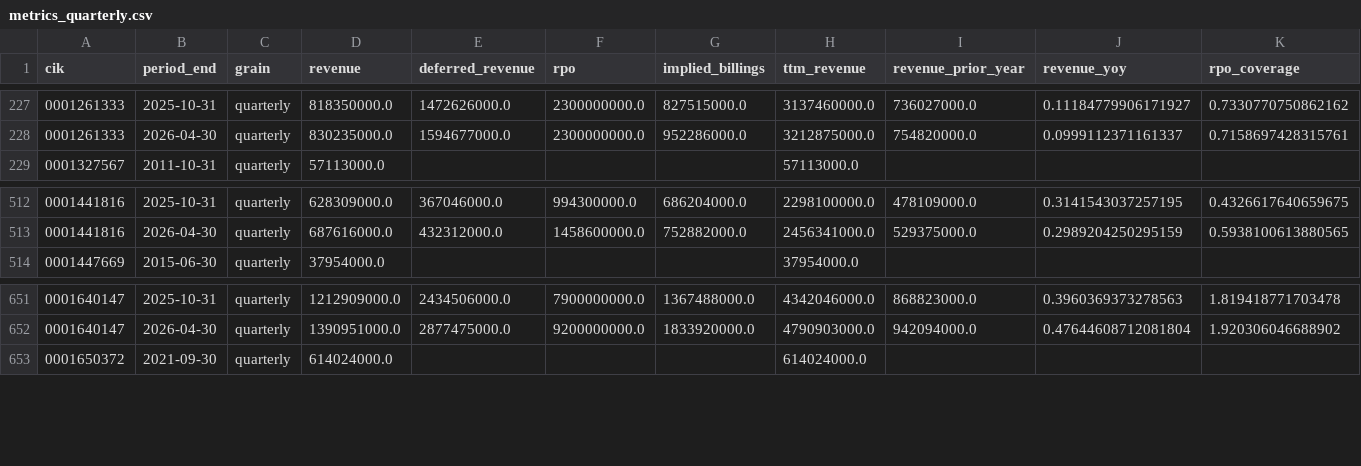
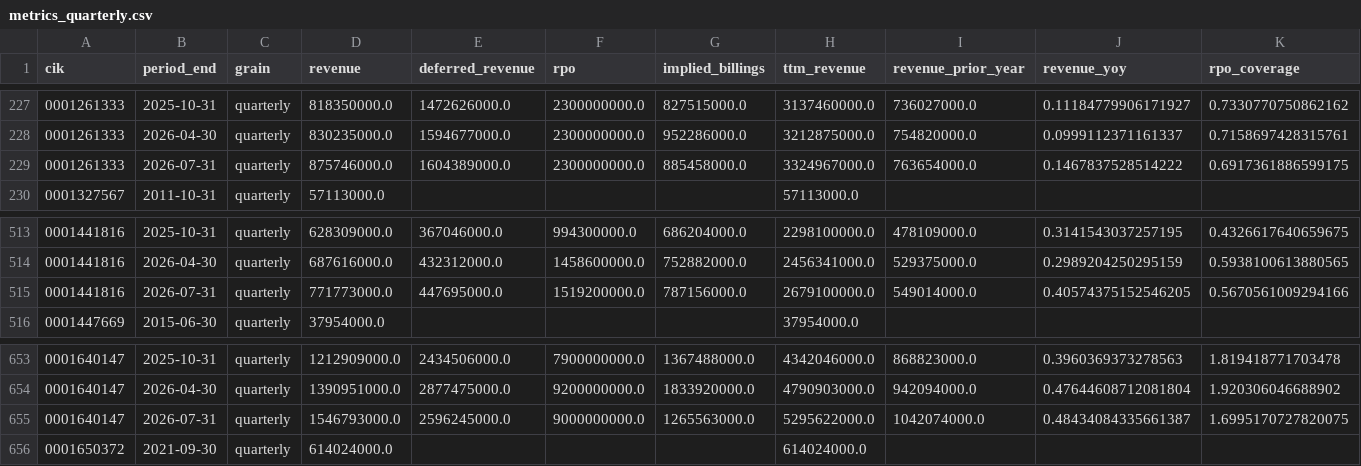
Before and after one commit to AbdulRauf96/saas-revenue-pipeline, a CSV file: output/metrics_quarterly.csv, drawn as a sheet; only a part is shown, gaps mark what is left out; rows hold the shown columns only; the diff names each change by its address in the sheet, - before the commit and + after, or states it on an @@ line.

```diff
--- a/output/metrics_quarterly.csv
+++ b/output/metrics_quarterly.csv
+row 229: 0001261333 | 2026-07-31 | quarterly | 875746000.0 | 1604389000.0 | 2300000000.0 | 885458000.0 | 3324967000.0 | 763654000.0 | 0.1467837528514222 | 0.6917361886599175
+row 515: 0001441816 | 2026-07-31 | quarterly | 771773000.0 | 447695000.0 | 1519200000.0 | 787156000.0 | 2679100000.0 | 549014000.0 | 0.40574375152546205 | 0.5670561009294166
+row 655: 0001640147 | 2026-07-31 | quarterly | 1546793000.0 | 2596245000.0 | 9000000000.0 | 1265563000.0 | 5295622000.0 | 1042074000.0 | 0.48434084335661387 | 1.6995170727820075
```
Also changed, not shown: output/metrics_annual.csv, 2 other files.
